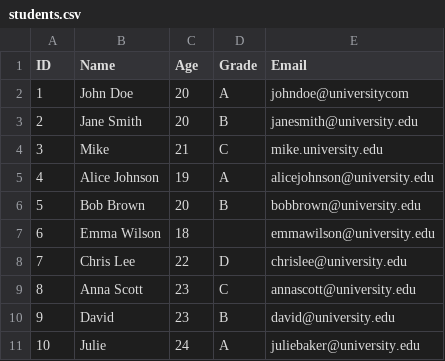
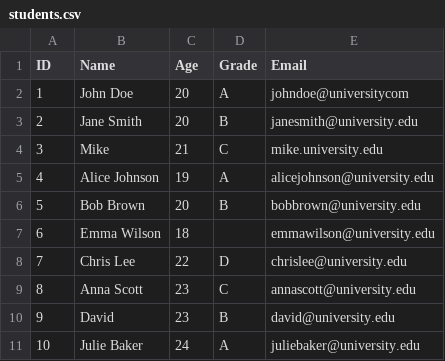
Before and after one commit to SzymonJasik21/data-notations, a CSV file: 03-TextDocumentFormats/students.csv, drawn as a sheet.

Commit message:
small fixes to students file

```diff
--- a/03-TextDocumentFormats/students.csv
+++ b/03-TextDocumentFormats/students.csv
@@ -10,2 +10,2 @@ ID,Name,Age,Grade,Email
 9,David,23,B,david@university.edu
-10,Julie,24,A,juliebaker@university.edu
+10,Julie Baker,24,A,juliebaker@university.edu
```
